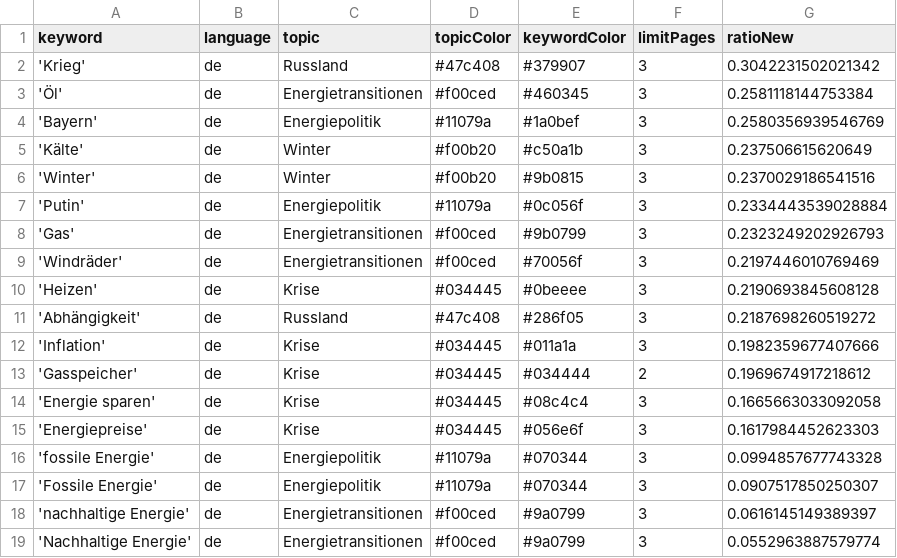
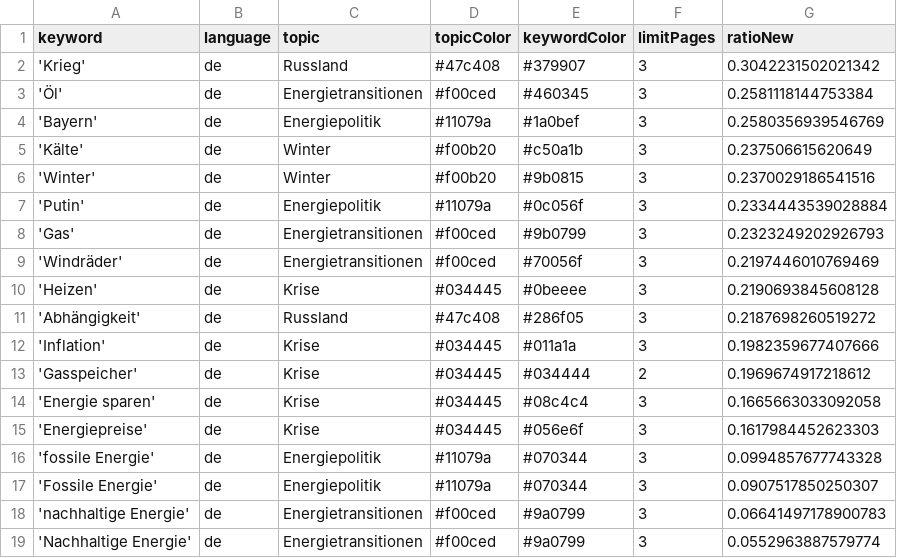
Before and after one commit to JW-news/winterIsComing2, a CSV file: keywords.csv, drawn as a sheet.

```diff
--- a/keywords.csv
+++ b/keywords.csv
@@ -17,3 +17,3 @@ keyword,language,topic,topicColor,keywordColor,limitPages,ratioNew
 'Fossile Energie',de,Energiepolitik,#11079a,#070344,3,0.0907517850250307
-'nachhaltige Energie',de,Energietransitionen,#f00ced,#9a0799,3,0.0616145149389397
+'nachhaltige Energie',de,Energietransitionen,#f00ced,#9a0799,3,0.06641497178900783
 'Nachhaltige Energie',de,Energietransitionen,#f00ced,#9a0799,3,0.0552963887579774
```
Also changed, not shown: csv/news_2023_12.csv.
